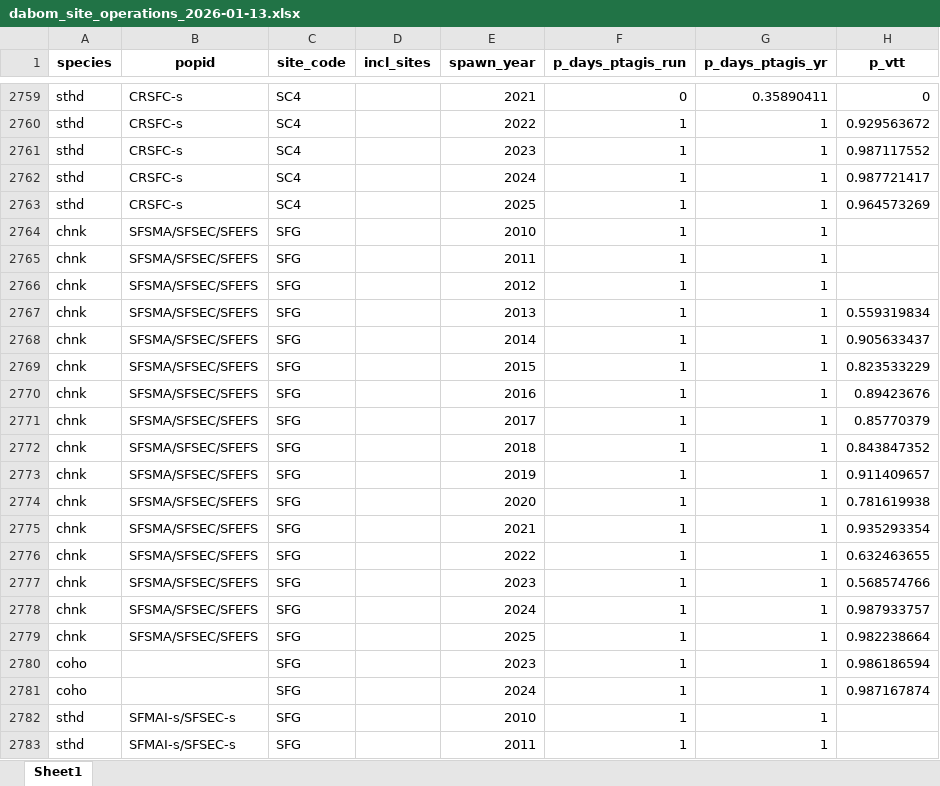
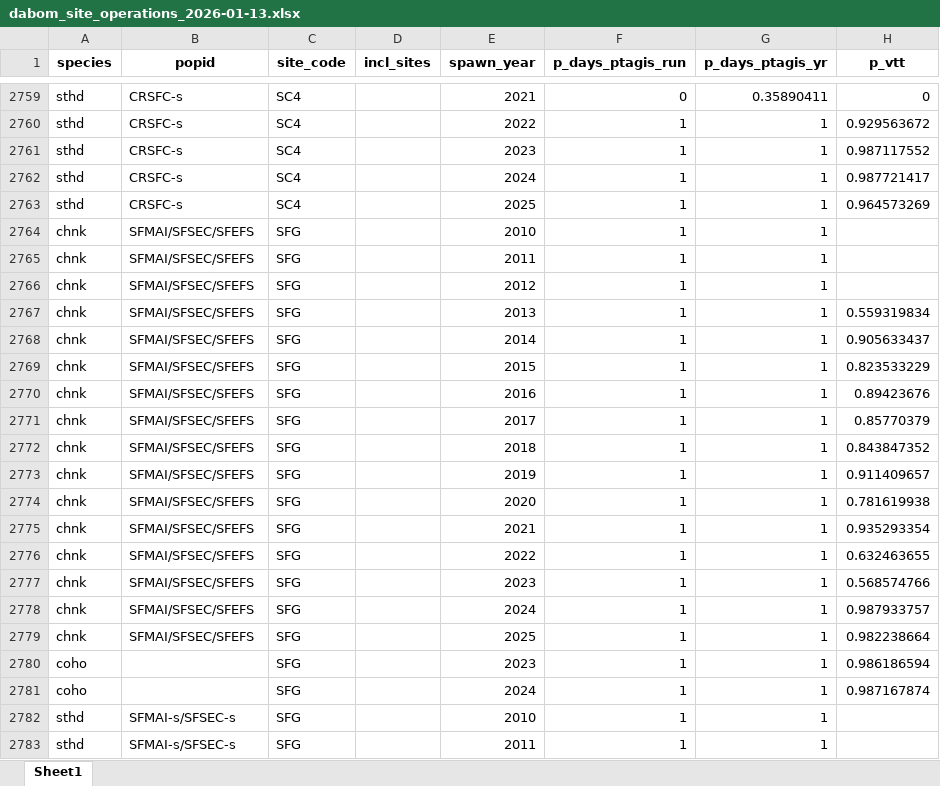
Before and after one commit to NPTfisheries/SnakeRiverIPTDS, an Excel workbook: output/iptds_operations/dabom_site_operations_2026-01-13.xlsx, sheet Sheet1, drawn as a sheet; only a part is shown, gaps mark what is left out; values as stored, in another font and other column widths than the file's, no borders; the diff names each change by its address in the sheet, - before the commit and + after, or states it on an @@ line.

Commit message:
fixed pop designation for SFG to include SFMAI

```diff
--- a/output/iptds_operations/dabom_site_operations_2026-01-13.xlsx (sheet Sheet1)
+++ b/output/iptds_operations/dabom_site_operations_2026-01-13.xlsx (sheet Sheet1)
-B2764:B2779 (popid): SFSMA/SFSEC/SFEFS
+B2764:B2779 (popid): SFMAI/SFSEC/SFEFS
```
